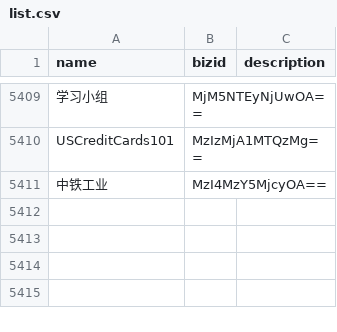
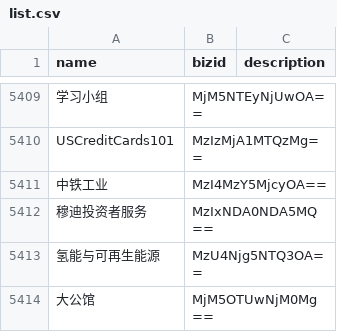
Before and after one commit to hellodword/wechat-feeds, a CSV file: list.csv, drawn as a sheet; only a part is shown, gaps mark what is left out.

```diff
--- a/list.csv
+++ b/list.csv
@@ -5411 +5411,4 @@ USCreditCards101,MzIzMjA1MTQzMg==,""
 中铁工业,MzI4MzY5MjcyOA==,""
+穆迪投资者服务,MzIxNDA0NDA5MQ==,""
+氢能与可再生能源,MzU4Njg5NTQ3OA==,""
+大公馆,MjM5OTUwNjM0Mg==,""
```
